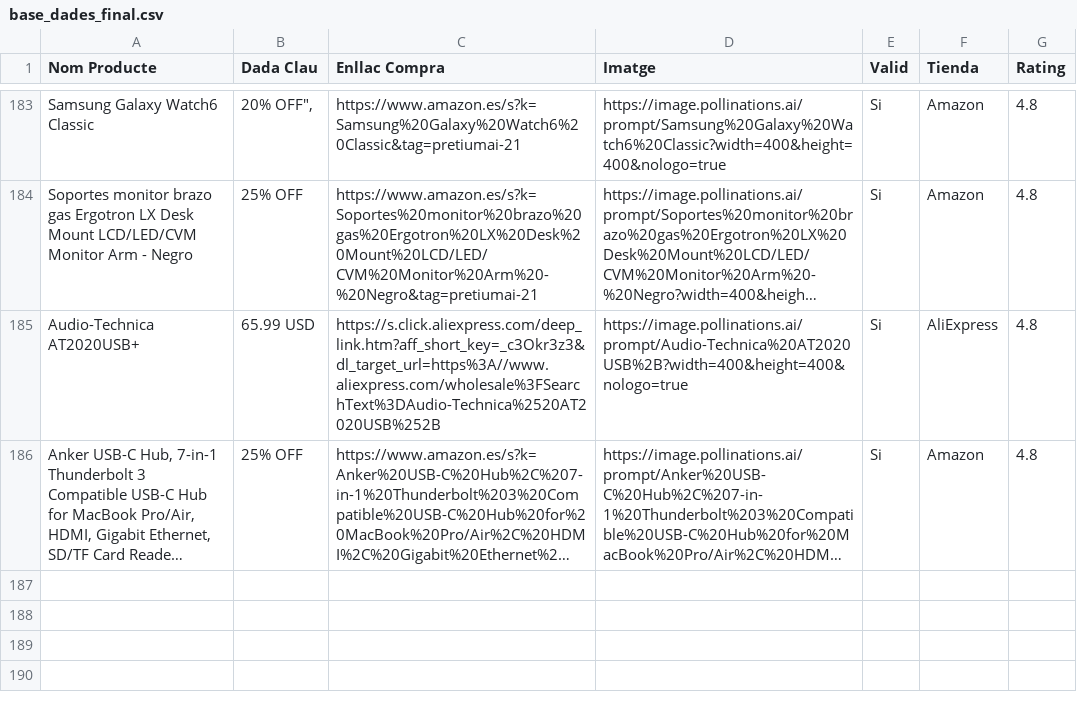
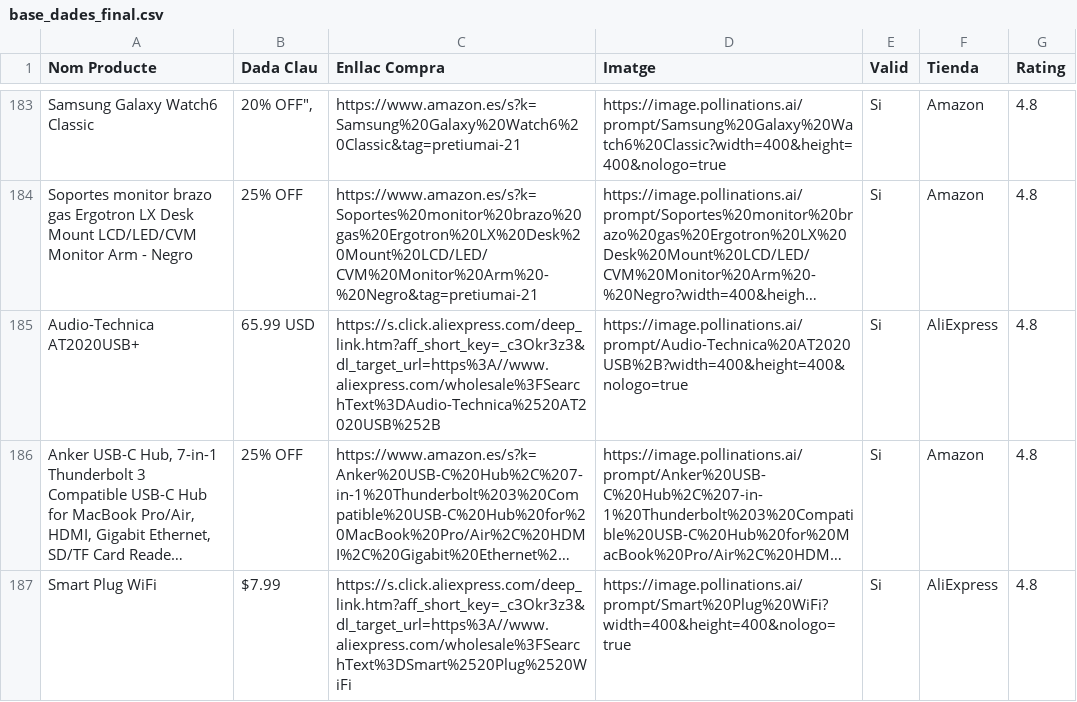
Before and after one commit to PretiumAI/pretiumai-shop, a CSV file: base_dades_final.csv, drawn as a sheet; only a part is shown, gaps mark what is left out; long unchanged cells end in …; the diff names each change by its address in the sheet, - before the commit and + after, or states it on an @@ line.

```diff
--- a/base_dades_final.csv
+++ b/base_dades_final.csv
+row 187: Smart Plug WiFi | $7.99 | https://s.click.aliexpress.com/deep_link.htm?aff_short_key=_c3Okr3z3&dl_target_url=https%3A//www.aliexpress.com/wholesale%3FSearchText%3DSmart%2520Plug%2520WiFi | https://image.pollinations.ai/prompt/Smart%20Plug%20WiFi?width=400&height=400&nologo=true | Si | AliExpress | 4.8
```
Also changed, not shown: 1 other file.
